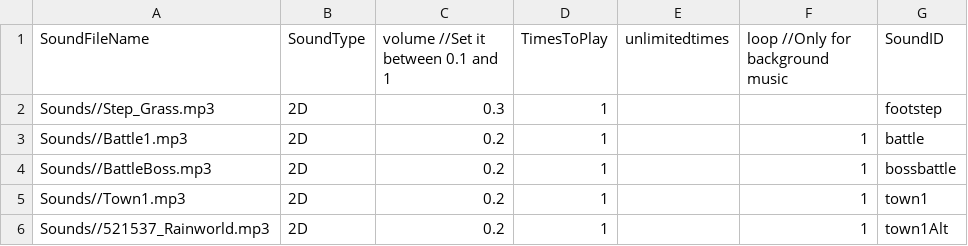
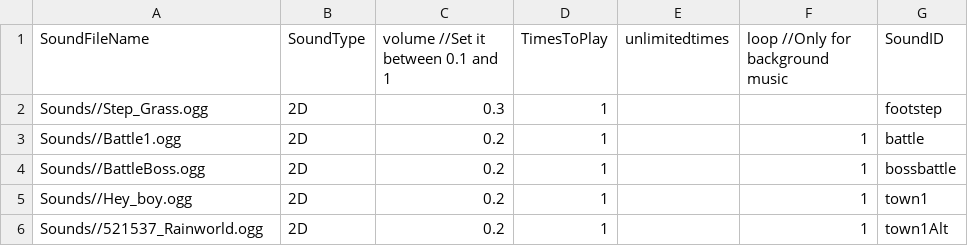
Before and after one commit to HalcionCyanide/SP3_T14N, a CSV file: Base/DrivenFiles/MusicDriven.csv, drawn as a sheet.

```diff
--- a/Base/DrivenFiles/MusicDriven.csv
+++ b/Base/DrivenFiles/MusicDriven.csv
@@ -1,6 +1,6 @@
 SoundFileName,SoundType,volume //Set it between 0.1 and 1,TimesToPlay,unlimitedtimes,loop //Only for background music,SoundID
-Sounds//Step_Grass.mp3,2D,0.3,1,,,footstep
-Sounds//Battle1.mp3,2D,0.2,1,,1,battle
-Sounds//BattleBoss.mp3,2D,0.2,1,,1,bossbattle
-Sounds//Town1.mp3,2D,0.2,1,,1,town1
-Sounds//521537_Rainworld.mp3,2D,0.2,1,,1,town1Alt
+Sounds//Step_Grass.ogg,2D,0.3,1,,,footstep
+Sounds//Battle1.ogg,2D,0.2,1,,1,battle
+Sounds//BattleBoss.ogg,2D,0.2,1,,1,bossbattle
+Sounds//Hey_boy.ogg,2D,0.2,1,,1,town1
+Sounds//521537_Rainworld.ogg,2D,0.2,1,,1,town1Alt
```
Also changed, not shown: Base/DrivenFiles/PlayerSave1.csv, 11 other files.
